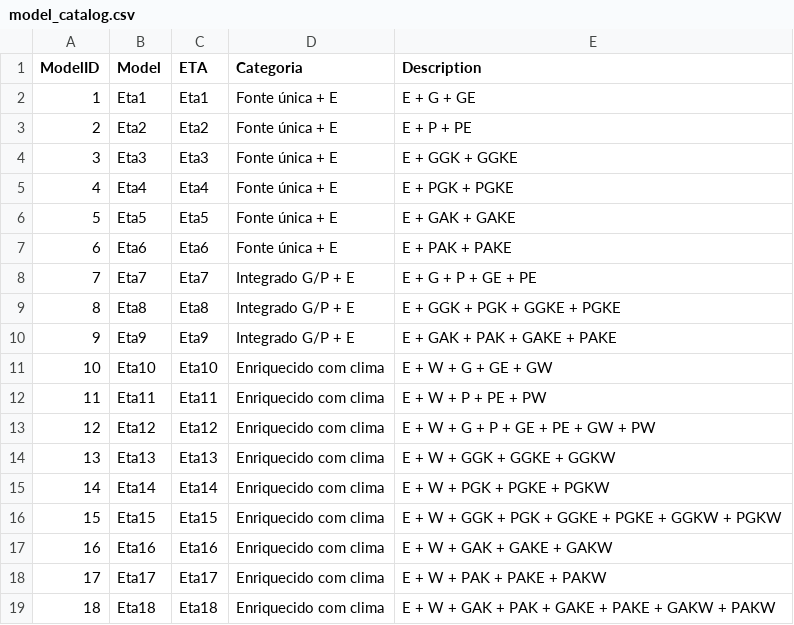
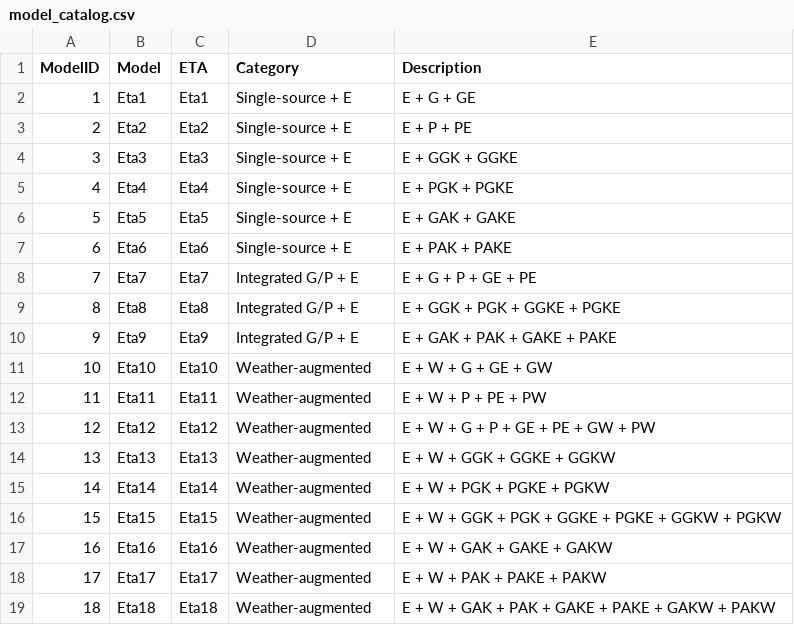
Before and after one commit to WevertonGomesCosta/Integrating-nir-genomic-kernel, a CSV file: output/variance_components/model_catalog.csv, drawn as a sheet.

```diff
--- a/output/variance_components/model_catalog.csv
+++ b/output/variance_components/model_catalog.csv
@@ -1,19 +1,19 @@
-ModelID,Model,ETA,Categoria,Description
-1,Eta1,Eta1,Fonte única + E,E + G + GE
-2,Eta2,Eta2,Fonte única + E,E + P + PE
-3,Eta3,Eta3,Fonte única + E,E + GGK + GGKE
-4,Eta4,Eta4,Fonte única + E,E + PGK + PGKE
-5,Eta5,Eta5,Fonte única + E,E + GAK + GAKE
-6,Eta6,Eta6,Fonte única + E,E + PAK + PAKE
-7,Eta7,Eta7,Integrado G/P + E,E + G + P + GE + PE
-8,Eta8,Eta8,Integrado G/P + E,E + GGK + PGK + GGKE + PGKE
-9,Eta9,Eta9,Integrado G/P + E,E + GAK + PAK + GAKE + PAKE
-10,Eta10,Eta10,Enriquecido com clima,E + W + G + GE + GW
-11,Eta11,Eta11,Enriquecido com clima,E + W + P + PE + PW
-12,Eta12,Eta12,Enriquecido com clima,E + W + G + P + GE + PE + GW + PW
-13,Eta13,Eta13,Enriquecido com clima,E + W + GGK + GGKE + GGKW
-14,Eta14,Eta14,Enriquecido com clima,E + W + PGK + PGKE + PGKW
-15,Eta15,Eta15,Enriquecido com clima,E + W + GGK + PGK + GGKE + PGKE + GGKW + PGKW
-16,Eta16,Eta16,Enriquecido com clima,E + W + GAK + GAKE + GAKW
-17,Eta17,Eta17,Enriquecido com clima,E + W + PAK + PAKE + PAKW
-18,Eta18,Eta18,Enriquecido com clima,E + W + GAK + PAK + GAKE + PAKE + GAKW + PAKW
+ModelID,Model,ETA,Category,Description
+1,Eta1,Eta1,Single-source + E,E + G + GE
+2,Eta2,Eta2,Single-source + E,E + P + PE
+3,Eta3,Eta3,Single-source + E,E + GGK + GGKE
+4,Eta4,Eta4,Single-source + E,E + PGK + PGKE
+5,Eta5,Eta5,Single-source + E,E + GAK + GAKE
+6,Eta6,Eta6,Single-source + E,E + PAK + PAKE
+7,Eta7,Eta7,Integrated G/P + E,E + G + P + GE + PE
+8,Eta8,Eta8,Integrated G/P + E,E + GGK + PGK + GGKE + PGKE
+9,Eta9,Eta9,Integrated G/P + E,E + GAK + PAK + GAKE + PAKE
+10,Eta10,Eta10,Weather-augmented,E + W + G + GE + GW
+11,Eta11,Eta11,Weather-augmented,E + W + P + PE + PW
+12,Eta12,Eta12,Weather-augmented,E + W + G + P + GE + PE + GW + PW
+13,Eta13,Eta13,Weather-augmented,E + W + GGK + GGKE + GGKW
+14,Eta14,Eta14,Weather-augmented,E + W + PGK + PGKE + PGKW
+15,Eta15,Eta15,Weather-augmented,E + W + GGK + PGK + GGKE + PGKE + GGKW + PGKW
+16,Eta16,Eta16,Weather-augmented,E + W + GAK + GAKE + GAKW
+17,Eta17,Eta17,Weather-augmented,E + W + PAK + PAKE + PAKW
+18,Eta18,Eta18,Weather-augmented,E + W + GAK + PAK + GAKE + PAKE + GAKW + PAKW
```
Also changed, not shown: output/variance_components/variance_components_processed.csv, output/variance_components/variance_components_table_percent.csv, 32 other files.
